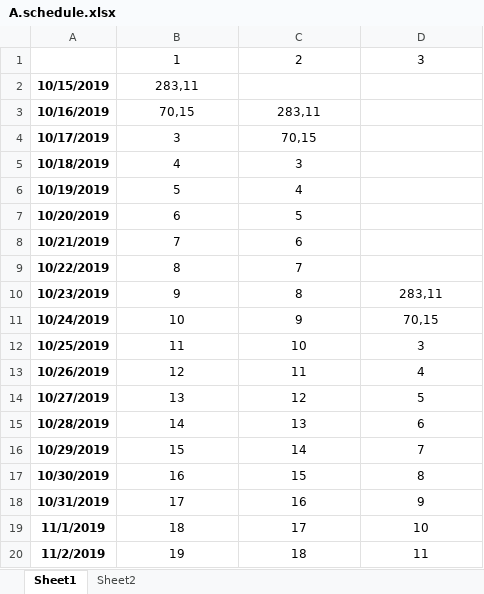
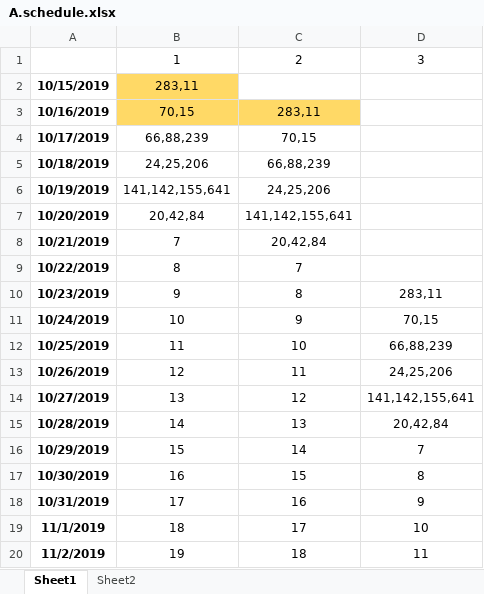
Before and after one commit to Unknown-unknown/one-more-step-in-algo, an Excel workbook: A.schedule.xlsx, sheet Sheet1, drawn as a sheet; only a part is shown; values as stored, in another font and other column widths than the file's, no borders; the diff names each change by its address in the sheet, - before the commit and + after, or states it on an @@ line.

```diff
--- a/A.schedule.xlsx (sheet Sheet1)
+++ b/A.schedule.xlsx (sheet Sheet1)
-B2 fill: none
+B2 fill: #FFD966
-B3:C3 fill: none
+B3:C3 fill: #FFD966
-B4: 3
+B4: 66,88,239
-B5: 4
+B5: 24,25,206
-C5: 3
+C5: 66,88,239
-B6: 5
+B6: 141,142,155,641
-C6: 4
+C6: 24,25,206
-B7: 6
+B7: 20,42,84
-C7: 5
+C7: 141,142,155,641
-C8: 6
+C8: 20,42,84
-D12: 3
+D12: 66,88,239
-D13: 4
+D13: 24,25,206
-D14: 5
+D14: 141,142,155,641
-D15: 6
+D15: 20,42,84
```
Also changed, not shown: sheet Sheet2, 12 other files.
